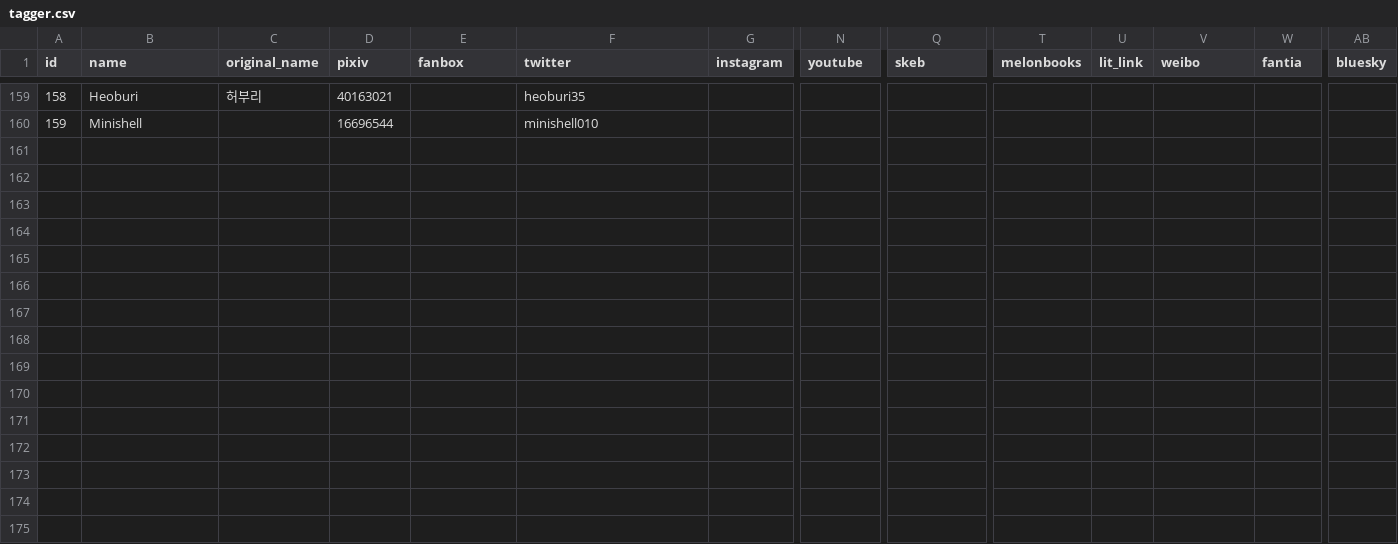
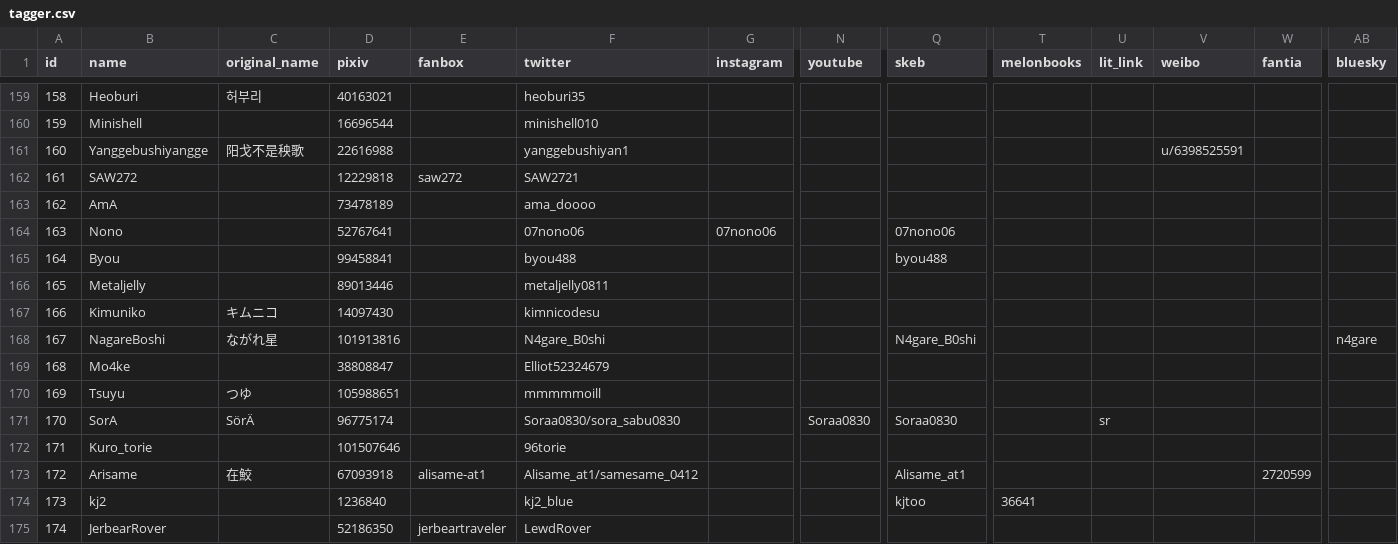
Before and after one commit to MrGreenSmile/JJap-Booru, a CSV file: tagger/tagger.csv, drawn as a sheet; only a part is shown, gaps mark what is left out; rows hold the shown columns only; the diff names each change by its address in the sheet, - before the commit and + after, or states it on an @@ line.

```diff
--- a/tagger/tagger.csv
+++ b/tagger/tagger.csv
+row 161: 160 | Yanggebushiyangge | 阳戈不是秧歌 | 22616988 |  | yanggebushiyan1 |  |  |  |  |  | u/6398525591
+row 162: 161 | SAW272 |  | 12229818 | saw272 | SAW2721
+row 163: 162 | AmA |  | 73478189 |  | ama_doooo
+row 164: 163 | Nono |  | 52767641 |  | 07nono06 | 07nono06 |  | 07nono06
+row 165: 164 | Byou |  | 99458841 |  | byou488 |  |  | byou488
+row 166: 165 | Metaljelly |  | 89013446 |  | metaljelly0811
+row 167: 166 | Kimuniko | キムニコ | 14097430 |  | kimnicodesu
+row 168: 167 | NagareBoshi | ながれ星 | 101913816 |  | N4gare_B0shi |  |  | N4gare_B0shi |  |  |  |  | n4gare
+row 169: 168 | Mo4ke |  | 38808847 |  | Elliot52324679
+row 170: 169 | Tsuyu | つゆ | 105988651 |  | mmmmmoill
+row 171: 170 | SorA | SörÄ | 96775174 |  | Soraa0830/sora_sabu0830 |  | Soraa0830 | Soraa0830 |  | sr
+row 172: 171 | Kuro_torie |  | 101507646 |  | 96torie
+row 173: 172 | Arisame | 在鮫 | 67093918 | alisame-at1 | Alisame_at1/samesame_0412 |  |  | Alisame_at1 |  |  |  | 2720599
+row 174: 173 | kj2 |  | 1236840 |  | kj2_blue |  |  | kjtoo | 36641
+row 175: 174 | JerbearRover |  | 52186350 | jerbeartraveler | LewdRover
```
Also changed, not shown: 4 other files.
